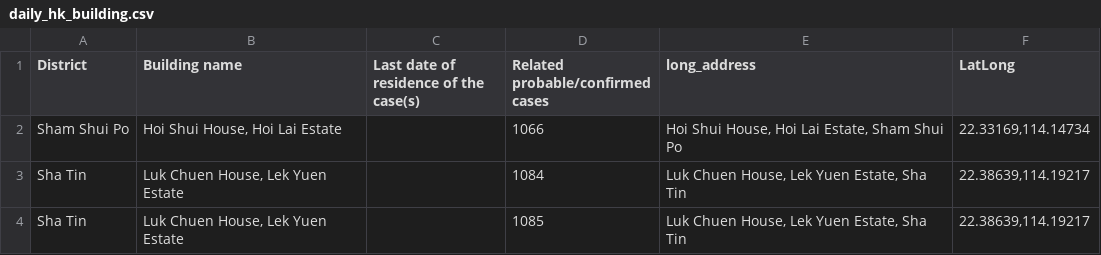
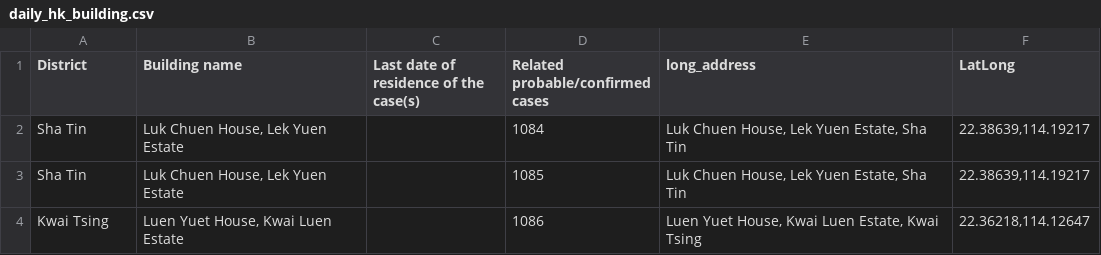
Before and after one commit to jerrypai0809/COVID_19, a CSV file: data/daily_hk_building.csv, drawn as a sheet; only a part is shown; the shorter side is filled out with more unchanged rows.

```diff
--- a/data/daily_hk_building.csv
+++ b/data/daily_hk_building.csv
@@ -1,3 +1,2 @@
 District,Building name,Last date of residence of the case(s),Related probable/confirmed cases,long_address,LatLong
-Sham Shui Po,"Hoi Shui House, Hoi Lai Estate",,1066,"Hoi Shui House, Hoi Lai Estate, Sham Shui Po","22.33169,114.14734"
 Sha Tin,"Luk Chuen House, Lek Yuen Estate",,1084,"Luk Chuen House, Lek Yuen Estate, Sha Tin","22.38639,114.19217"
```
Also changed, not shown: data/daily_cn_cases.csv, data/daily_infected_pub_trans.csv.
